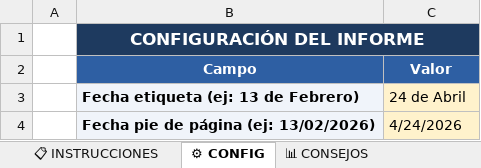
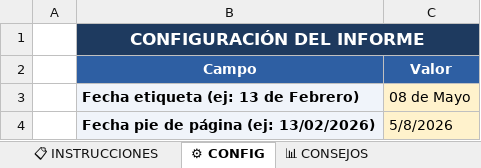
Before and after one commit to rinconrobertoj-oss/dashboard_V5, an Excel workbook: data/informe.xlsx, sheet ⚙ CONFIG, drawn as a sheet; values as stored, in another font and other column widths than the file's, no borders; the diff names each change by its address in the sheet, - before the commit and + after, or states it on an @@ line.

```diff
--- a/data/informe.xlsx (sheet ⚙ CONFIG)
+++ b/data/informe.xlsx (sheet ⚙ CONFIG)
-C3 (Valor): 24 de Abril
+C3 (Valor): 08 de Mayo
-C4 (Valor): 4/24/2026
+C4 (Valor): 5/8/2026
```
Also changed, not shown: sheet 📁 EVIDENCIAS, sheet 📊 CONSEJOS, sheet 📈 HISTÓRICO CONSEJOS, sheet 🚀 EVOLUTIVOS, sheet 📈 HISTÓRICO GLOBAL, 1 other file.
